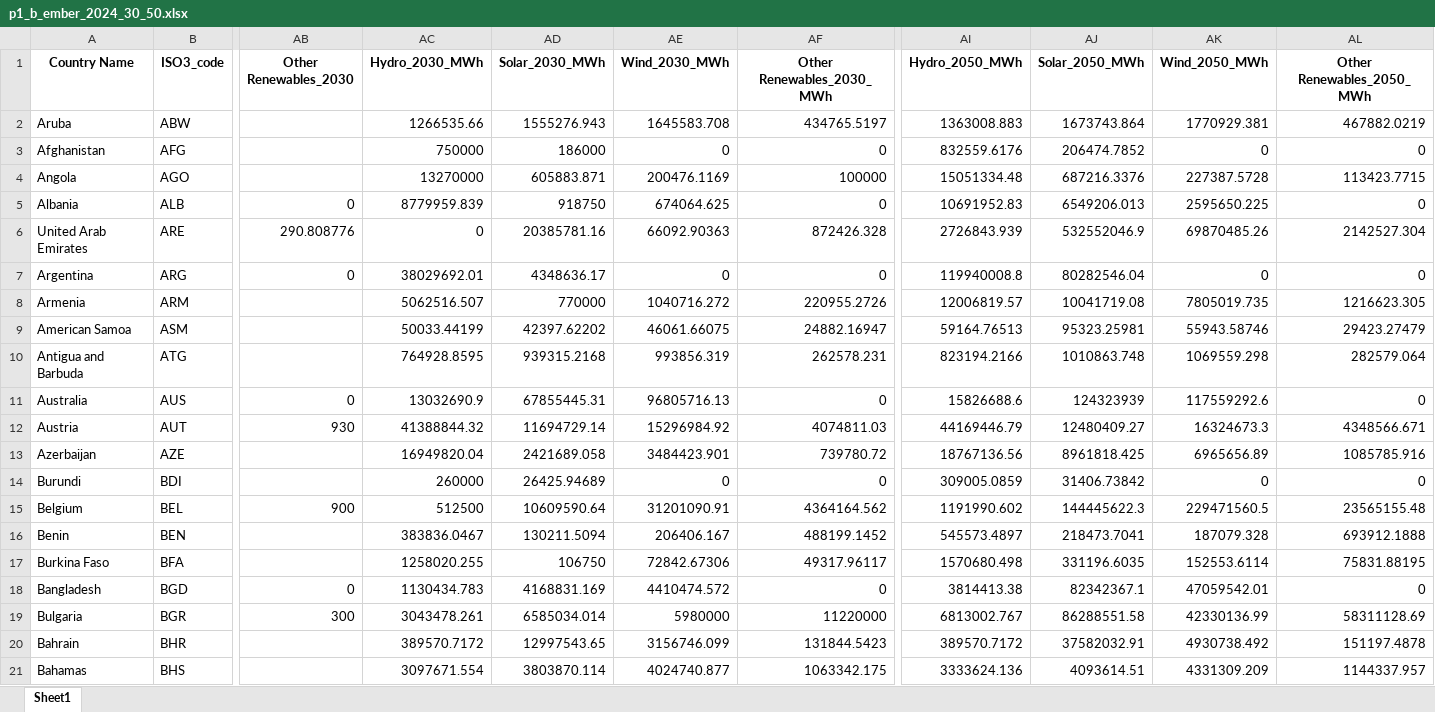
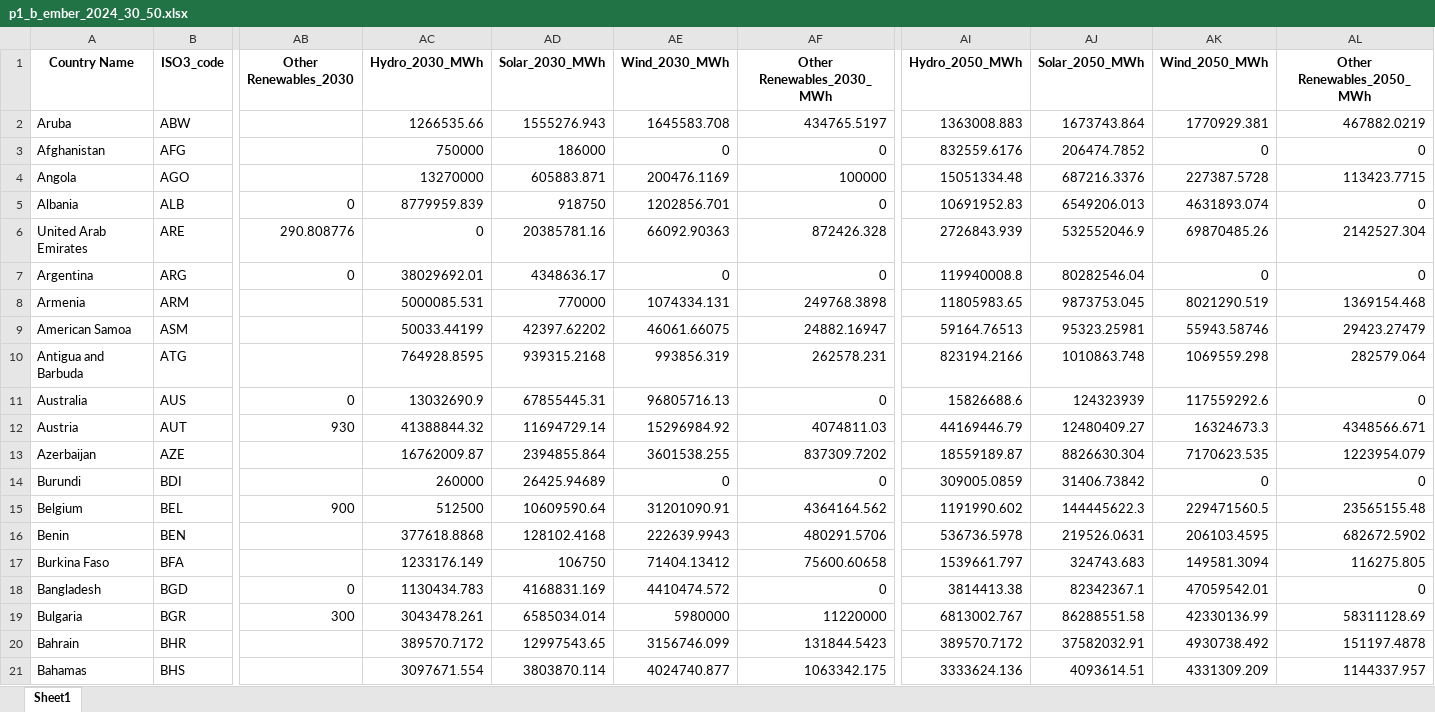
Before and after one commit to jjh6838/p1_test, an Excel workbook: outputs_processed_data/p1_b_ember_2024_30_50.xlsx, sheet Sheet1, drawn as a sheet; only a part is shown, gaps mark what is left out; values as stored, in another font and other column widths than the file's, no borders; the diff covers the shown part only; the diff names each change by its address in the sheet, - before the commit and + after, or states it on an @@ line.

```diff
--- a/outputs_processed_data/p1_b_ember_2024_30_50.xlsx (sheet Sheet1)
+++ b/outputs_processed_data/p1_b_ember_2024_30_50.xlsx (sheet Sheet1)
-AE5 (Wind_2030_MWh): 674064.625
+AE5 (Wind_2030_MWh): 1202856.701
-AK5 (Wind_2050_MWh): 2595650.225
+AK5 (Wind_2050_MWh): 4631893.074
-AC8 (Hydro_2030_MWh): 5062516.507
+AC8 (Hydro_2030_MWh): 5000085.531
-AE8 (Wind_2030_MWh): 1040716.272
+AE8 (Wind_2030_MWh): 1074334.131
-AF8 (Other Renewables_2030_MWh): 220955.2726
+AF8 (Other Renewables_2030_MWh): 249768.3898
-AI8 (Hydro_2050_MWh): 12006819.57
+AI8 (Hydro_2050_MWh): 11805983.65
-AJ8 (Solar_2050_MWh): 10041719.08
+AJ8 (Solar_2050_MWh): 9873753.045
-AK8 (Wind_2050_MWh): 7805019.735
+AK8 (Wind_2050_MWh): 8021290.519
-AL8 (Other Renewables_2050_MWh): 1216623.305
+AL8 (Other Renewables_2050_MWh): 1369154.468
-AC13 (Hydro_2030_MWh): 16949820.04
+AC13 (Hydro_2030_MWh): 16762009.87
-AD13 (Solar_2030_MWh): 2421689.058
+AD13 (Solar_2030_MWh): 2394855.864
-AE13 (Wind_2030_MWh): 3484423.901
+AE13 (Wind_2030_MWh): 3601538.255
-AF13 (Other Renewables_2030_MWh): 739780.72
+AF13 (Other Renewables_2030_MWh): 837309.7202
-AI13 (Hydro_2050_MWh): 18767136.56
+AI13 (Hydro_2050_MWh): 18559189.87
-AJ13 (Solar_2050_MWh): 8961818.425
+AJ13 (Solar_2050_MWh): 8826630.304
-AK13 (Wind_2050_MWh): 6965656.89
+AK13 (Wind_2050_MWh): 7170623.535
-AL13 (Other Renewables_2050_MWh): 1085785.916
+AL13 (Other Renewables_2050_MWh): 1223954.079
-AC16 (Hydro_2030_MWh): 383836.0467
+AC16 (Hydro_2030_MWh): 377618.8868
-AD16 (Solar_2030_MWh): 130211.5094
+AD16 (Solar_2030_MWh): 128102.4168
-AE16 (Wind_2030_MWh): 206406.167
+AE16 (Wind_2030_MWh): 222639.9943
-AF16 (Other Renewables_2030_MWh): 488199.1452
+AF16 (Other Renewables_2030_MWh): 480291.5706
-AI16 (Hydro_2050_MWh): 545573.4897
+AI16 (Hydro_2050_MWh): 536736.5978
-AJ16 (Solar_2050_MWh): 218473.7041
+AJ16 (Solar_2050_MWh): 219526.0631
-AK16 (Wind_2050_MWh): 187079.328
+AK16 (Wind_2050_MWh): 206103.4595
-AL16 (Other Renewables_2050_MWh): 693912.1888
+AL16 (Other Renewables_2050_MWh): 682672.5902
-AC17 (Hydro_2030_MWh): 1258020.255
+AC17 (Hydro_2030_MWh): 1233176.149
-AE17 (Wind_2030_MWh): 72842.67306
+AE17 (Wind_2030_MWh): 71404.13412
-AF17 (Other Renewables_2030_MWh): 49317.96117
+AF17 (Other Renewables_2030_MWh): 75600.60658
-AI17 (Hydro_2050_MWh): 1570680.498
+AI17 (Hydro_2050_MWh): 1539661.797
-AJ17 (Solar_2050_MWh): 331196.6035
+AJ17 (Solar_2050_MWh): 324743.683
-AK17 (Wind_2050_MWh): 152553.6114
+AK17 (Wind_2050_MWh): 149581.3094
-AL17 (Other Renewables_2050_MWh): 75831.88195
+AL17 (Other Renewables_2050_MWh): 116275.805
```
Also changed, not shown: 349 edited cells elsewhere in this sheet, outputs_processed_data/p1_a_ember_gem_2024.xlsx, 2 other files.
